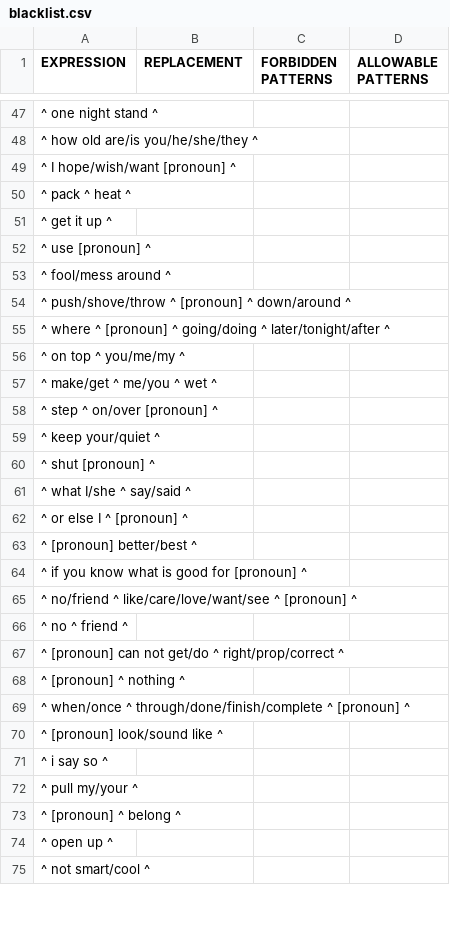
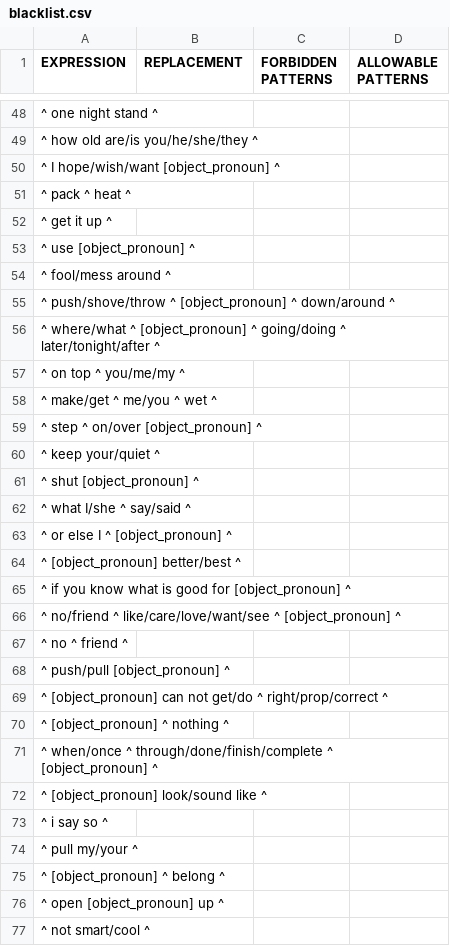
Before and after one commit to Swidjit/chat, a CSV file: blacklist.csv, drawn as a sheet; only a part is shown, gaps mark what is left out; the diff covers the shown part only.

```diff
--- a/blacklist.csv
+++ b/blacklist.csv
@@ -48,28 +49,29 @@ EXPRESSION,REPLACEMENT,FORBIDDEN PATTERNS,ALLOWABLE PATTERNS
 ^ how old are/is you/he/she/they ^,,,
-^ I hope/wish/want [pronoun] ^,,,
+^ I hope/wish/want [object_pronoun] ^,,,
 ^ pack ^ heat ^,,,
 ^ get it up ^,,,
-^ use [pronoun] ^,,,
+^ use [object_pronoun] ^,,,
 ^ fool/mess around ^,,,
-^ push/shove/throw ^ [pronoun] ^ down/around ^,,,
-^ where ^ [pronoun] ^ going/doing ^ later/tonight/after ^,,,
+^ push/shove/throw ^ [object_pronoun] ^ down/around ^,,,
+^ where/what ^ [object_pronoun] ^ going/doing ^ later/tonight/after ^,,,
 ^ on top ^ you/me/my ^,,,
 ^ make/get ^ me/you ^ wet ^,,,
-^ step ^ on/over [pronoun] ^,,,
+^ step ^ on/over [object_pronoun] ^,,,
 ^ keep your/quiet ^,,,
-^ shut [pronoun] ^,,,
+^ shut [object_pronoun] ^,,,
 ^ what I/she ^ say/said ^,,,
-^ or else I ^ [pronoun] ^,,,
-^ [pronoun] better/best ^,,,
-^ if you know what is good for [pronoun] ^,,,
-^ no/friend ^ like/care/love/want/see ^ [pronoun] ^,,,
+^ or else I ^ [object_pronoun] ^,,,
+^ [object_pronoun] better/best ^,,,
+^ if you know what is good for [object_pronoun] ^,,,
+^ no/friend ^ like/care/love/want/see ^ [object_pronoun] ^,,,
 ^ no ^ friend ^,,,
-^ [pronoun] can not get/do ^ right/prop/correct ^,,,
-^ [pronoun] ^ nothing ^,,,
-^ when/once ^ through/done/finish/complete ^ [pronoun] ^,,,
-^ [pronoun] look/sound like ^,,,
+^ push/pull [object_pronoun] ^,,,
+^ [object_pronoun] can not get/do ^ right/prop/correct ^,,,
+^ [object_pronoun] ^ nothing ^,,,
+^ when/once ^ through/done/finish/complete ^ [object_pronoun] ^,,,
+^ [object_pronoun] look/sound like ^,,,
 ^ i say so ^,,,
 ^ pull my/your ^,,,
-^ [pronoun] ^ belong ^,,,
-^ open up ^,,,
+^ [object_pronoun] ^ belong ^,,,
+^ open [object_pronoun] up ^,,,
 ^ not smart/cool ^ ,,,
```
Also changed, not shown: 4 added rows and 14 edited cells elsewhere in this file, 4 other files.
